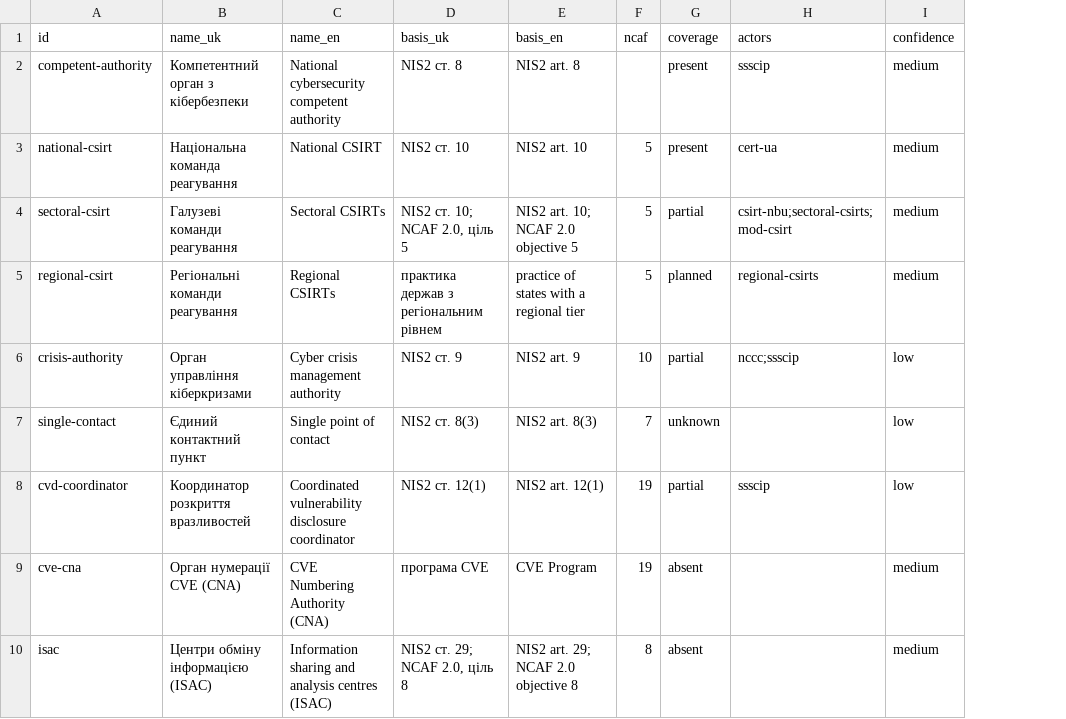
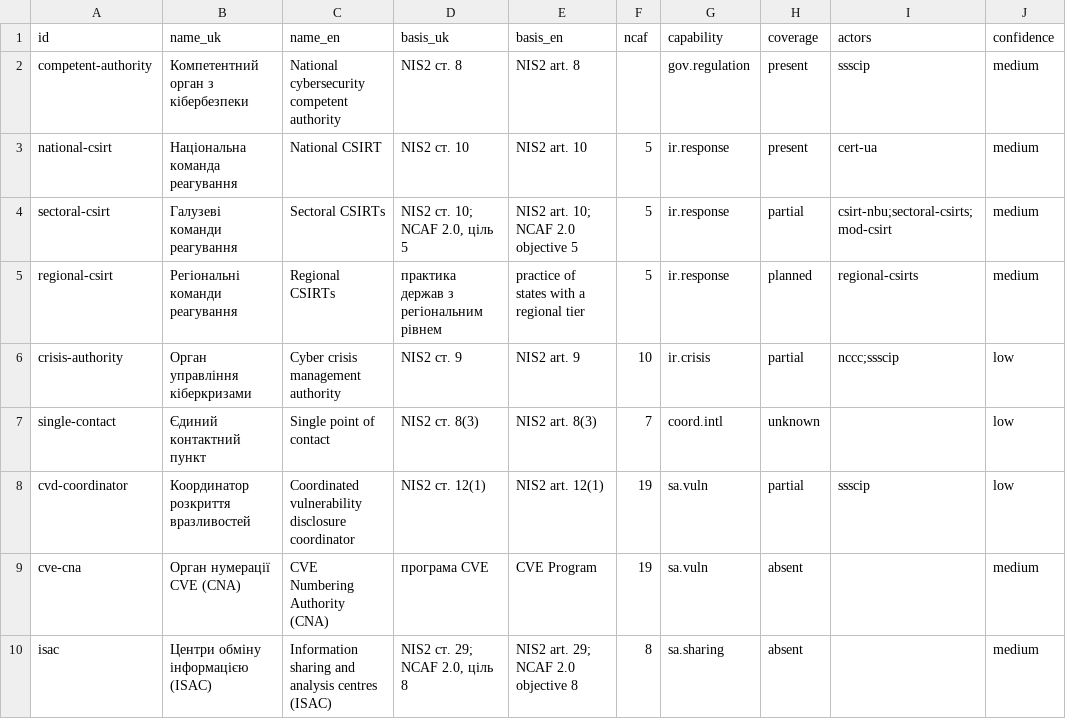
Before and after one commit to Ivan-Gokin/national-cybersecurity-governance-system-architecture, a CSV file: data/expected_types.csv, drawn as a sheet; only a part is shown; the diff names each change by its address in the sheet, - before the commit and + after, or states it on an @@ line.

```diff
--- a/data/expected_types.csv
+++ b/data/expected_types.csv
+column G (capability), rows 2-10: gov.regulation | ir.response | ir.response | ir.response | ir.crisis | coord.intl | sa.vuln | sa.vuln | sa.sharing
```
Also changed, not shown: data/actors.csv, data/links.csv, 19 other files.
